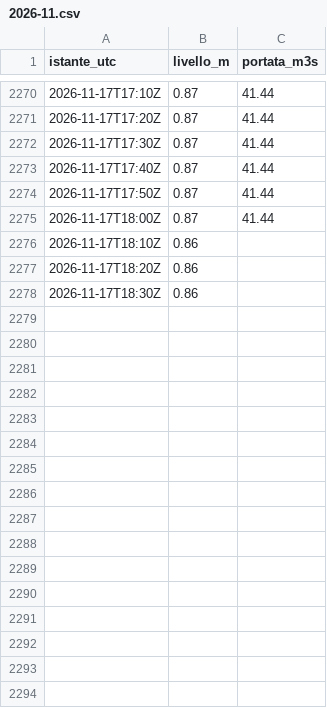
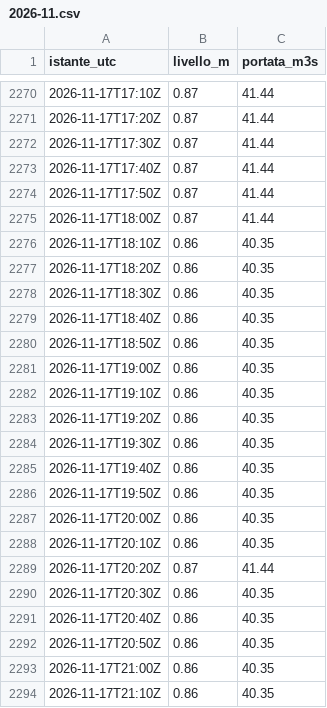
Before and after one commit to gestione-emergenze-pc/Curta, a CSV file: dati/300005751/2026-11.csv, drawn as a sheet; only a part is shown, gaps mark what is left out; the diff covers the shown part only.

```diff
--- a/dati/300005751/2026-11.csv
+++ b/dati/300005751/2026-11.csv
@@ -2275,4 +2275,20 @@ istante_utc,livello_m,portata_m3s
 2026-11-17T18:00Z,0.87,41.44
-2026-11-17T18:10Z,0.86,
-2026-11-17T18:20Z,0.86,
-2026-11-17T18:30Z,0.86,
+2026-11-17T18:10Z,0.86,40.35
+2026-11-17T18:20Z,0.86,40.35
+2026-11-17T18:30Z,0.86,40.35
+2026-11-17T18:40Z,0.86,40.35
+2026-11-17T18:50Z,0.86,40.35
+2026-11-17T19:00Z,0.86,40.35
+2026-11-17T19:10Z,0.86,40.35
+2026-11-17T19:20Z,0.86,40.35
+2026-11-17T19:30Z,0.86,40.35
+2026-11-17T19:40Z,0.86,40.35
+2026-11-17T19:50Z,0.86,40.35
+2026-11-17T20:00Z,0.86,40.35
+2026-11-17T20:10Z,0.86,40.35
+2026-11-17T20:20Z,0.87,41.44
+2026-11-17T20:30Z,0.86,40.35
+2026-11-17T20:40Z,0.86,40.35
+2026-11-17T20:50Z,0.86,40.35
+2026-11-17T21:00Z,0.86,40.35
+2026-11-17T21:10Z,0.86,40.35
```
Also changed, not shown: 23 added rows elsewhere in this file, dati/300005777/2026-11.csv, dati/300014388/2026-11.csv, 2 other files.
